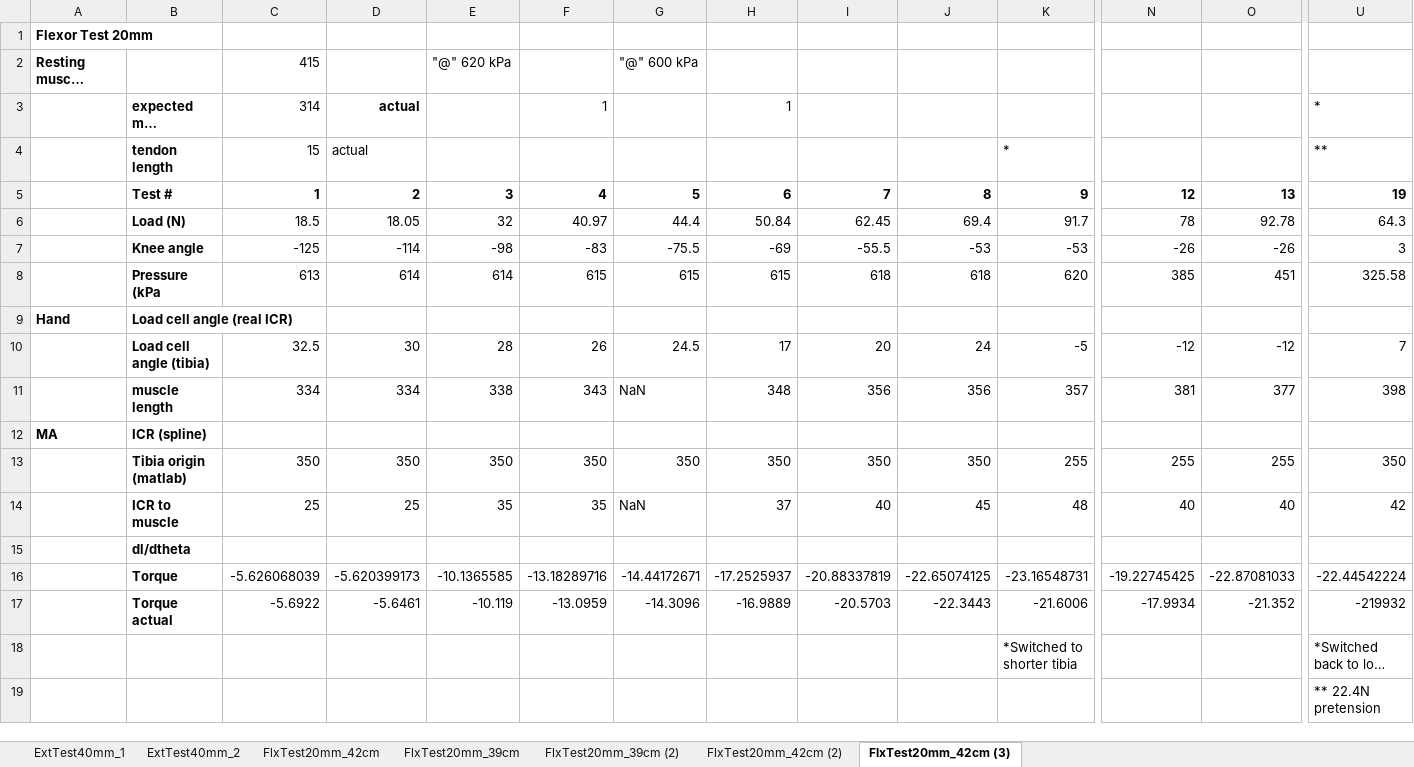
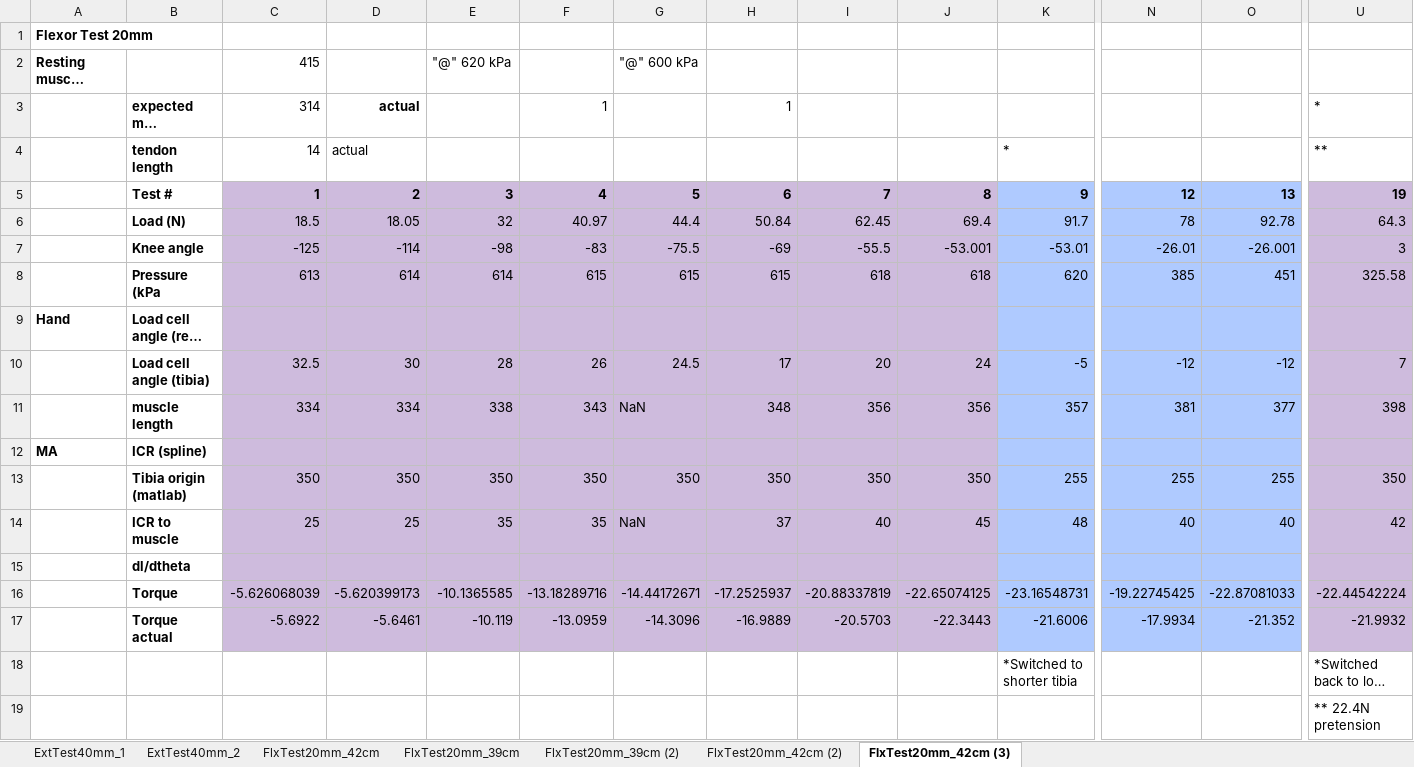
Before and after one commit to Agile-and-Adaptive-Robotics/Bipedal_Robot, an Excel workbook: Testing_Data/2022_02_Festo/Results_table_FullSize.xlsx, sheet FlxTest20mm_42cm (3), drawn as a sheet; only a part is shown, gaps mark what is left out; long unchanged cells end in …; values as stored, in another font and other column widths than the file's, no borders; charts and pictures not drawn; the diff covers the shown part only; the diff names each change by its address in the sheet, - before the commit and + after, or states it on an @@ line.

```diff
--- a/Testing_Data/2022_02_Festo/Results_table_FullSize.xlsx (sheet FlxTest20mm_42cm (3))
+++ b/Testing_Data/2022_02_Festo/Results_table_FullSize.xlsx (sheet FlxTest20mm_42cm (3))
-C4: 15
+C4: 14
-C5:J17 fill: none
+C5:J17 fill: #CEBBDD
-K5:O17 fill: none
+K5:O17 fill: #AFCAFF
-U5:U17 fill: none
+U5:U17 fill: #CEBBDD
-J7: -53
+J7: -53.001
-K7: -53
+K7: -53.01
-N7: -26
+N7: -26.01
-O7: -26
+O7: -26.001
-U17: -219932
+U17: -21.9932
```
Also changed, not shown: cell formats elsewhere in this sheet, charts or pictures, 3 other files.
